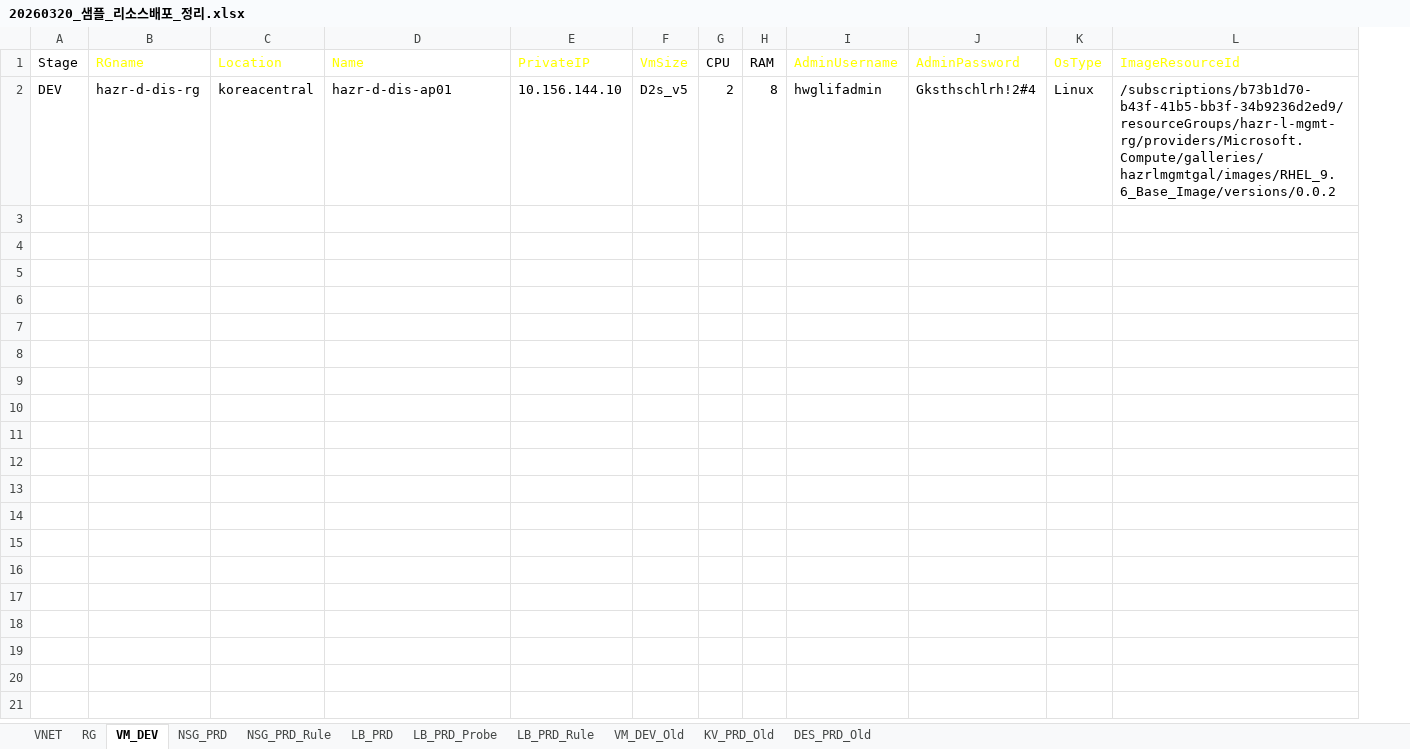
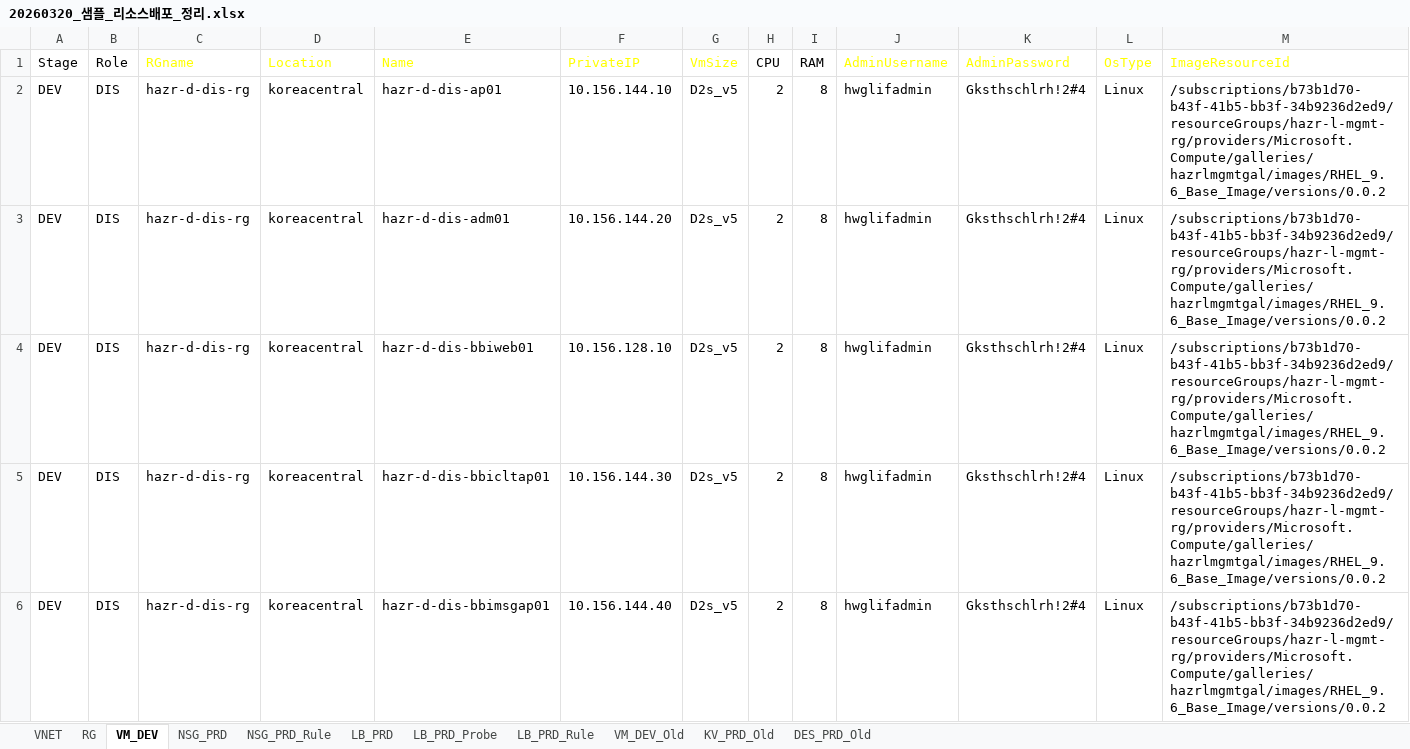
Before and after one commit to skpaek-git/hgi_resourceDeploy, an Excel workbook: 서버정보/20260320_샘플_리소스배포_정리.xlsx, sheet VM_DEV, drawn as a sheet; only a part is shown; values as stored, in another font and other column widths than the file's, no borders; table styles not drawn; rows hold the shown columns only; the diff covers the shown part only; the diff names each change by its address in the sheet, - before the commit and + after, or states it on an @@ line.

Commit message:
260415-resourceDeploy23

```diff
--- a/서버정보/20260320_샘플_리소스배포_정리.xlsx (sheet VM_DEV)
+++ b/서버정보/20260320_샘플_리소스배포_정리.xlsx (sheet VM_DEV)
+column B (Role), row 2: DIS
+row 3: DEV | DIS | hazr-d-dis-rg | koreacentral | hazr-d-dis-adm01 | 10.156.144.20 | D2s_v5 | 2 | 8 | hwglifadmin | Gksthschlrh!2#4 | Linux | /subscriptions/b73b1d70-b43f-41b5-bb3f-34b9236d2ed9/resourceGroups/hazr-l-mgmt-rg/providers/Microsoft.Compute/galleries/hazrlmgmtgal/images/RHEL_9.6_Base_Image/versions/0.0.2
+row 4: DEV | DIS | hazr-d-dis-rg | koreacentral | hazr-d-dis-bbiweb01 | 10.156.128.10 | D2s_v5 | 2 | 8 | hwglifadmin | Gksthschlrh!2#4 | Linux | /subscriptions/b73b1d70-b43f-41b5-bb3f-34b9236d2ed9/resourceGroups/hazr-l-mgmt-rg/providers/Microsoft.Compute/galleries/hazrlmgmtgal/images/RHEL_9.6_Base_Image/versions/0.0.2
+row 5: DEV | DIS | hazr-d-dis-rg | koreacentral | hazr-d-dis-bbicltap01 | 10.156.144.30 | D2s_v5 | 2 | 8 | hwglifadmin | Gksthschlrh!2#4 | Linux | /subscriptions/b73b1d70-b43f-41b5-bb3f-34b9236d2ed9/resourceGroups/hazr-l-mgmt-rg/providers/Microsoft.Compute/galleries/hazrlmgmtgal/images/RHEL_9.6_Base_Image/versions/0.0.2
+row 6: DEV | DIS | hazr-d-dis-rg | koreacentral | hazr-d-dis-bbimsgap01 | 10.156.144.40 | D2s_v5 | 2 | 8 | hwglifadmin | Gksthschlrh!2#4 | Linux | /subscriptions/b73b1d70-b43f-41b5-bb3f-34b9236d2ed9/resourceGroups/hazr-l-mgmt-rg/providers/Microsoft.Compute/galleries/hazrlmgmtgal/images/RHEL_9.6_Base_Image/versions/0.0.2
```
Also changed, not shown: 64 added rows elsewhere in this sheet, formulas that keep their value, 2 other files.
